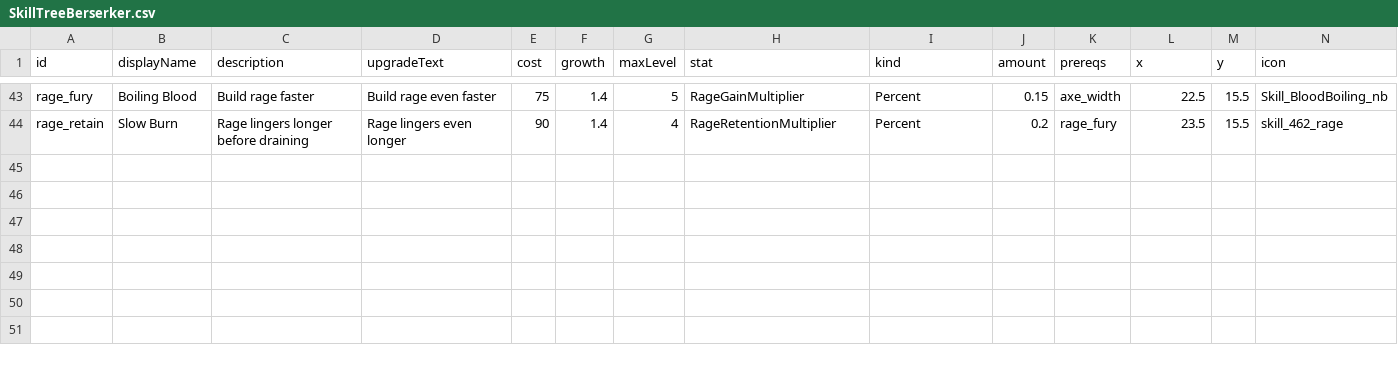
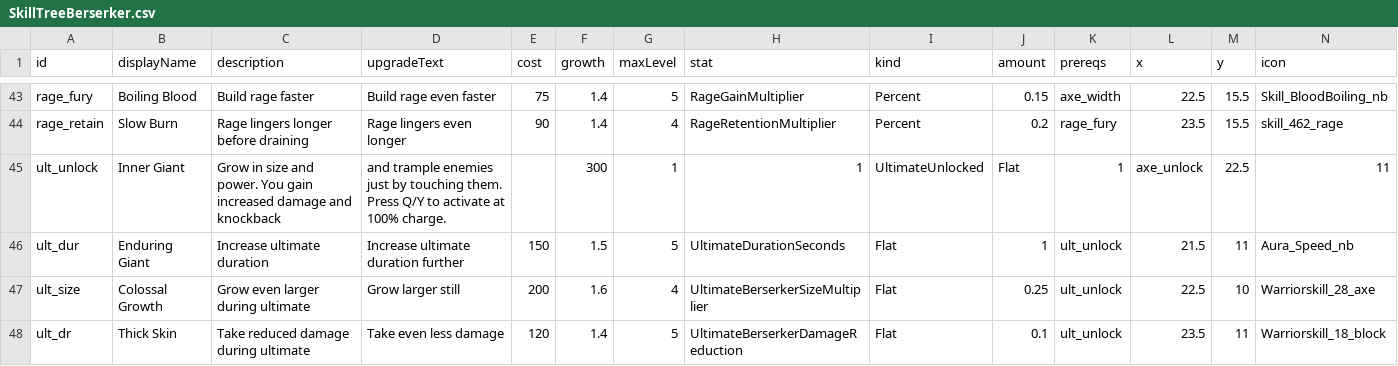
Before and after one commit to Serinoxxx/Bladehold, a CSV file: Assets/Bladehold/Config/SkillTreeBerserker.csv, drawn as a sheet; only a part is shown, gaps mark what is left out; rows hold the shown columns only; the diff names each change by its address in the sheet, - before the commit and + after, or states it on an @@ line.

```diff
--- a/Assets/Bladehold/Config/SkillTreeBerserker.csv
+++ b/Assets/Bladehold/Config/SkillTreeBerserker.csv
+row 45: ult_unlock | Inner Giant | Grow in size and power. You gain increased damage and knockback | and trample enemies just by touching them. Press Q/Y to activate at 100% charge. |  | 300 | 1 | 1 | UltimateUnlocked | Flat | 1 | axe_unlock | 22.5 | 11
+row 46: ult_dur | Enduring Giant | Increase ultimate duration | Increase ultimate duration further | 150 | 1.5 | 5 | UltimateDurationSeconds | Flat | 1 | ult_unlock | 21.5 | 11 | Aura_Speed_nb
+row 47: ult_size | Colossal Growth | Grow even larger during ultimate | Grow larger still | 200 | 1.6 | 4 | UltimateBerserkerSizeMultiplier | Flat | 0.25 | ult_unlock | 22.5 | 10 | Warriorskill_28_axe
+row 48: ult_dr | Thick Skin | Take reduced damage during ultimate | Take even less damage | 120 | 1.4 | 5 | UltimateBerserkerDamageReduction | Flat | 0.1 | ult_unlock | 23.5 | 11 | Warriorskill_18_block
```
Also changed, not shown: Assets/Bladehold/Config/SkillTree.csv, Assets/Bladehold/Config/SkillTreeMage.csv, 19 other files.
